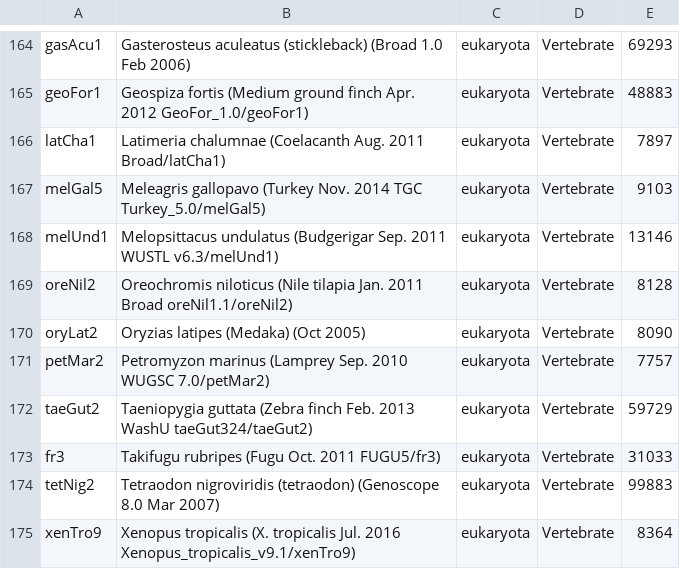
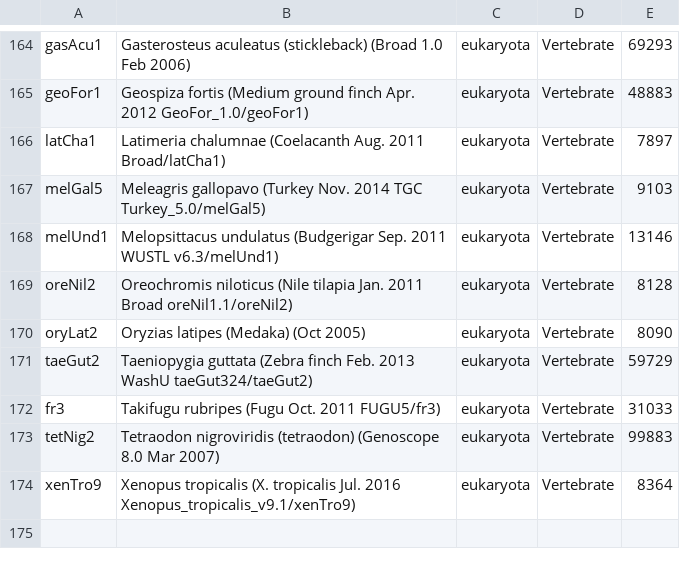
Before and after one commit to bylin/euk-features, a TSV file: notebooks/genomes-051418.tsv, drawn as a sheet; only a part is shown, gaps mark what is left out; the diff names each change by its address in the sheet, - before the commit and + after, or states it on an @@ line.

Commit message:
Remove lamprey; malformed tRNA set

```diff
--- a/notebooks/genomes-051418.tsv
+++ b/notebooks/genomes-051418.tsv
-row 171: petMar2 | Petromyzon marinus (Lamprey Sep. 2010 WUGSC 7.0/petMar2) | eukaryota | Vertebrate | 7757
```
Also changed, not shown: 1 other file.
